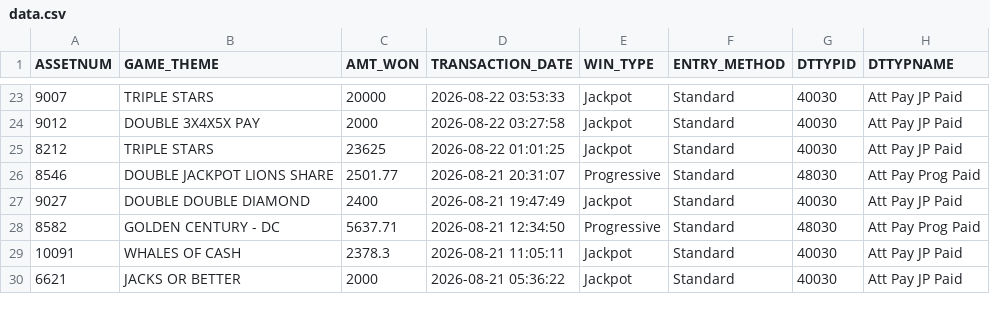
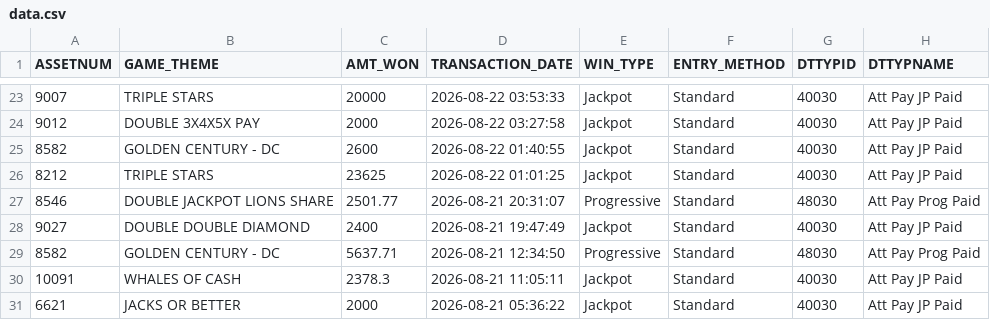
Before and after one commit to Winnercircle1/jackpot-board, a CSV file: data.csv, drawn as a sheet; only a part is shown, gaps mark what is left out; the diff names each change by its address in the sheet, - before the commit and + after, or states it on an @@ line.

Commit message:
Update jackpot data 2026-08-23T07:51:59.442Z

```diff
--- a/data.csv
+++ b/data.csv
+row 25: 8582 | GOLDEN CENTURY - DC | 2600 | 2026-08-22 01:40:55 | Jackpot | Standard | 40030 | Att Pay JP Paid
```
